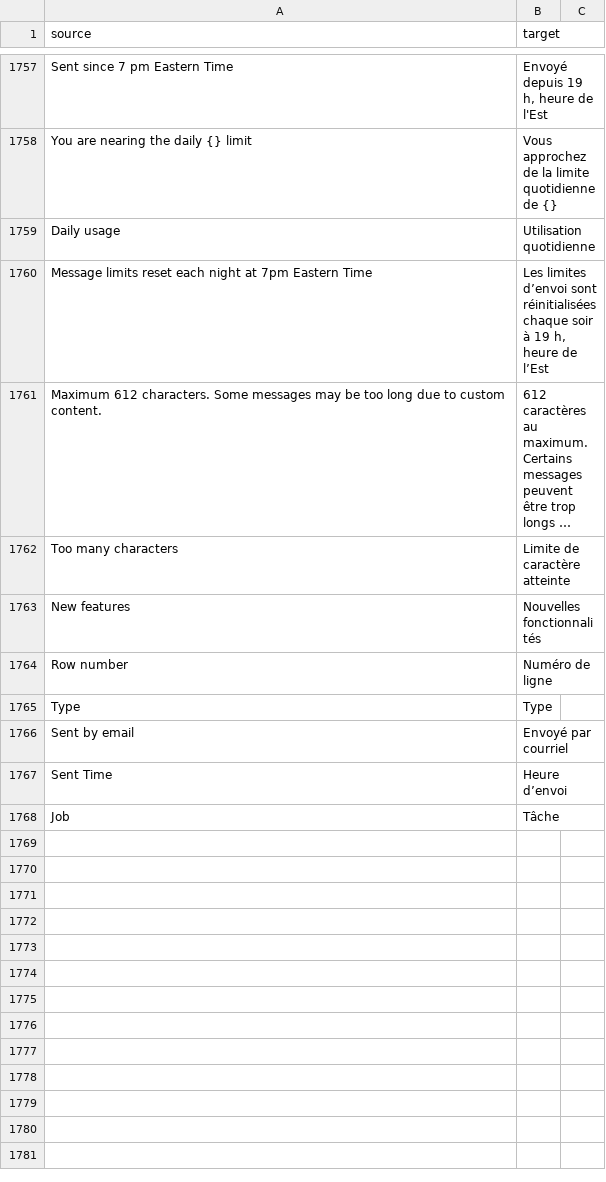
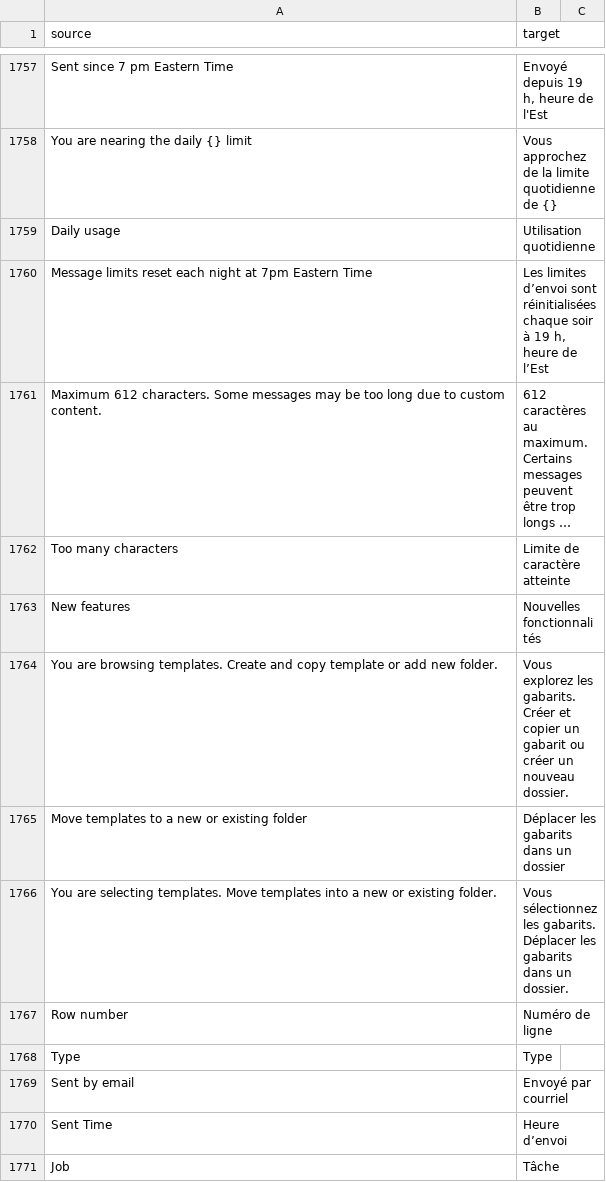
Before and after one commit to cds-snc/notification-admin, a CSV file: app/translations/csv/fr.csv, drawn as a sheet; only a part is shown, gaps mark what is left out; long unchanged cells end in …; the diff names each change by its address in the sheet, - before the commit and + after, or states it on an @@ line.

Commit message:
Add a fieldset legend to the aria-live region on the Templates page (#1680)
* first attempt at improving a11y on the template page

* revert the change to put the templates in a table

* got it working

* remove unintentional change

* Remove fieldset/legend in favour of role=group with aria-labelledby
dquote>
dquote> - Updated content and translations

* Use generic pluralized content when referencing templates to action for screen readers
dquote>
dquote> - Update translations
dquote> - Fix an issue where, if you currently have no templates a screen reader only fieldset was being rendered, indicating that templates can be selected and thus implying the user has existing templates that can be selected when they do not.

* Prevent counter & legend elements from rendering if 0 templates exist

- fix translation typos

---------

Co-authored-by: William B <7444334+whabanks@users.noreply.github.com>
Co-authored-by: wbanks <william.banks@cds-snc.ca>

```diff
--- a/app/translations/csv/fr.csv
+++ b/app/translations/csv/fr.csv
+row 1764: You are browsing templates. Create and copy template or add new folder. | Vous explorez les gabarits. Créer et copier un gabarit ou créer un nouveau dossier.
+row 1765: Move templates to a new or existing folder | Déplacer les gabarits dans un dossier
+row 1766: You are selecting templates. Move templates into a new or existing folder. | Vous sélectionnez les gabarits. Déplacer les gabarits dans un dossier.
```
Also changed, not shown: 4 other files.
